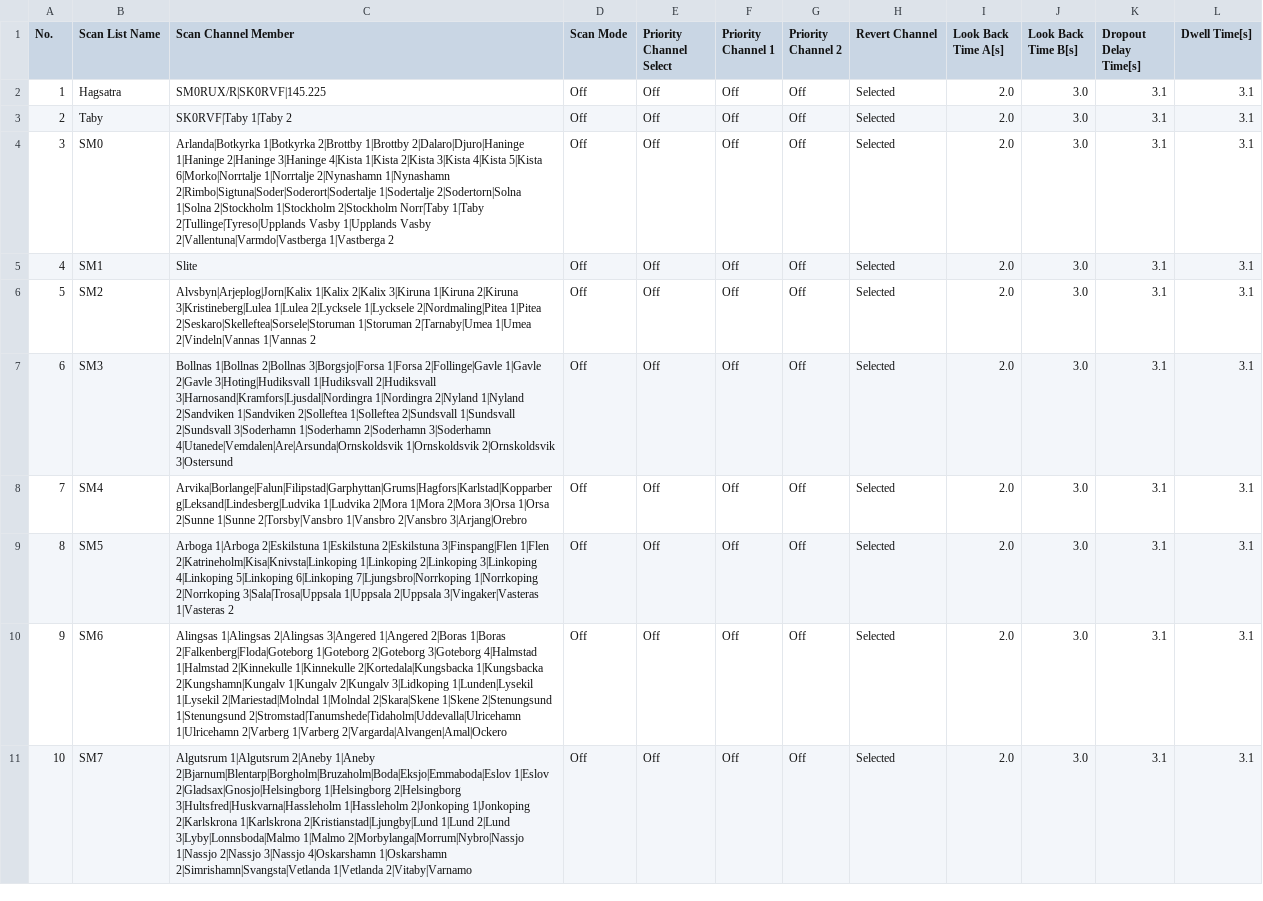
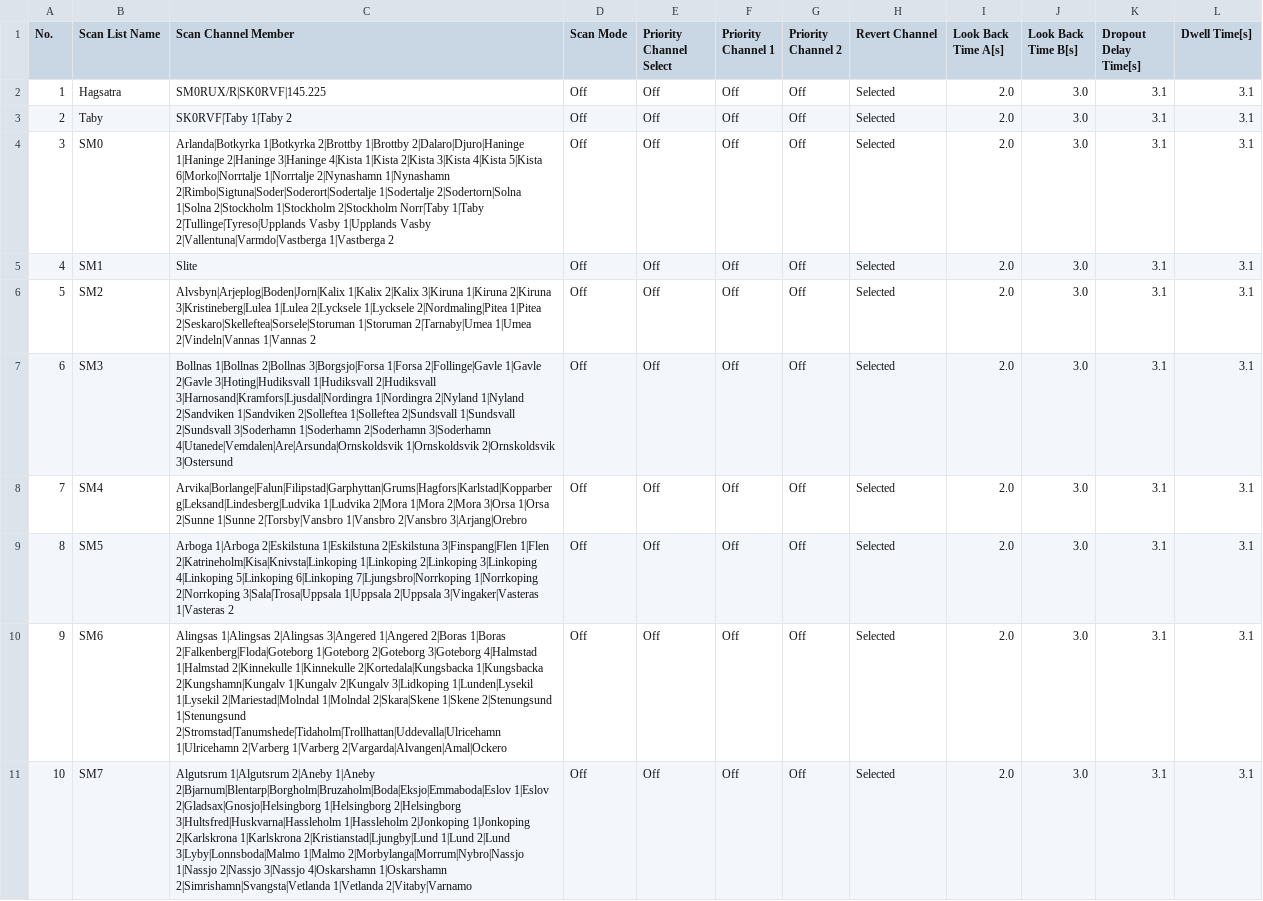
Before and after one commit to sm0rux/at-d878uv, a CSV file: ScanList.CSV, drawn as a sheet.

```diff
--- a/ScanList.CSV
+++ b/ScanList.CSV
@@ -5,3 +5,3 @@
 "4","SM1","Slite","Off","Off","Off","Off","Selected","2.0","3.0","3.1","3.1"
-"5","SM2","Alvsbyn|Arjeplog|Jorn|Kalix 1|Kalix 2|Kalix 3|Kiruna 1|Kiruna 2|Kiruna 3|Kristineberg|Lulea 1|Lulea 2|Lycksele 1|Lycksele 2|Nordmaling|Pitea 1|Pitea 2|Seskaro|Skelleftea|Sorsele|Storuman 1|Storuman 2|Tarnaby|Umea 1|Umea 2|Vindeln|Vannas 1|Vannas 2","Off","Off","Off","Off","Selected","2.0","3.0","3.1","3.1"
+"5","SM2","Alvsbyn|Arjeplog|Boden|Jorn|Kalix 1|Kalix 2|Kalix 3|Kiruna 1|Kiruna 2|Kiruna 3|Kristineberg|Lulea 1|Lulea 2|Lycksele 1|Lycksele 2|Nordmaling|Pitea 1|Pitea 2|Seskaro|Skelleftea|Sorsele|Storuman 1|Storuman 2|Tarnaby|Umea 1|Umea 2|Vindeln|Vannas 1|Vannas 2","Off","Off","Off","Off","Selected","2.0","3.0","3.1","3.1"
 "6","SM3","Bollnas 1|Bollnas 2|Bollnas 3|Borgsjo|Forsa 1|Forsa 2|Follinge|Gavle 1|Gavle 2|Gavle 3|Hoting|Hudiksvall 1|Hudiksvall 2|Hudiksvall 3|Harnosand|Kramfors|Ljusdal|Nordingra 1|Nordingra 2|Nyland 1|Nyland 2|Sandviken 1|Sandviken 2|Solleftea 1|Solleftea 2|Sundsvall 1|Sundsvall 2|Sundsvall 3|Soderhamn 1|Soderhamn 2|Soderhamn 3|Soderhamn 4|Utanede|Vemdalen|Are|Arsunda|Ornskoldsvik 1|Ornskoldsvik 2|Ornskoldsvik 3|Ostersund","Off","Off","Off","Off","Selected","2.0","3.0","3.1","3.1"
@@ -9,3 +9,3 @@
 "8","SM5","Arboga 1|Arboga 2|Eskilstuna 1|Eskilstuna 2|Eskilstuna 3|Finspang|Flen 1|Flen 2|Katrineholm|Kisa|Knivsta|Linkoping 1|Linkoping 2|Linkoping 3|Linkoping 4|Linkoping 5|Linkoping 6|Linkoping 7|Ljungsbro|Norrkoping 1|Norrkoping 2|Norrkoping 3|Sala|Trosa|Uppsala 1|Uppsala 2|Uppsala 3|Vingaker|Vasteras 1|Vasteras 2","Off","Off","Off","Off","Selected","2.0","3.0","3.1","3.1"
-"9","SM6","Alingsas 1|Alingsas 2|Alingsas 3|Angered 1|Angered 2|Boras 1|Boras 2|Falkenberg|Floda|Goteborg 1|Goteborg 2|Goteborg 3|Goteborg 4|Halmstad 1|Halmstad 2|Kinnekulle 1|Kinnekulle 2|Kortedala|Kungsbacka 1|Kungsbacka 2|Kungshamn|Kungalv 1|Kungalv 2|Kungalv 3|Lidkoping 1|Lunden|Lysekil 1|Lysekil 2|Mariestad|Molndal 1|Molndal 2|Skara|Skene 1|Skene 2|Stenungsund 1|Stenungsund 2|Stromstad|Tanumshede|Tidaholm|Uddevalla|Ulricehamn 1|Ulricehamn 2|Varberg 1|Varberg 2|Vargarda|Alvangen|Amal|Ockero","Off","Off","Off","Off","Selected","2.0","3.0","3.1","3.1"
+"9","SM6","Alingsas 1|Alingsas 2|Alingsas 3|Angered 1|Angered 2|Boras 1|Boras 2|Falkenberg|Floda|Goteborg 1|Goteborg 2|Goteborg 3|Goteborg 4|Halmstad 1|Halmstad 2|Kinnekulle 1|Kinnekulle 2|Kortedala|Kungsbacka 1|Kungsbacka 2|Kungshamn|Kungalv 1|Kungalv 2|Kungalv 3|Lidkoping 1|Lunden|Lysekil 1|Lysekil 2|Mariestad|Molndal 1|Molndal 2|Skara|Skene 1|Skene 2|Stenungsund 1|Stenungsund 2|Stromstad|Tanumshede|Tidaholm|Trollhattan|Uddevalla|Ulricehamn 1|Ulricehamn 2|Varberg 1|Varberg 2|Vargarda|Alvangen|Amal|Ockero","Off","Off","Off","Off","Selected","2.0","3.0","3.1","3.1"
 "10","SM7","Algutsrum 1|Algutsrum 2|Aneby 1|Aneby 2|Bjarnum|Blentarp|Borgholm|Bruzaholm|Boda|Eksjo|Emmaboda|Eslov 1|Eslov 2|Gladsax|Gnosjo|Helsingborg 1|Helsingborg 2|Helsingborg 3|Hultsfred|Huskvarna|Hassleholm 1|Hassleholm 2|Jonkoping 1|Jonkoping 2|Karlskrona 1|Karlskrona 2|Kristianstad|Ljungby|Lund 1|Lund 2|Lund 3|Lyby|Lonnsboda|Malmo 1|Malmo 2|Morbylanga|Morrum|Nybro|Nassjo 1|Nassjo 2|Nassjo 3|Nassjo 4|Oskarshamn 1|Oskarshamn 2|Simrishamn|Svangsta|Vetlanda 1|Vetlanda 2|Vitaby|Varnamo","Off","Off","Off","Off","Selected","2.0","3.0","3.1","3.1"
```
Also changed, not shown: Channel.CSV, TalkGroups.CSV, 1 other file.
